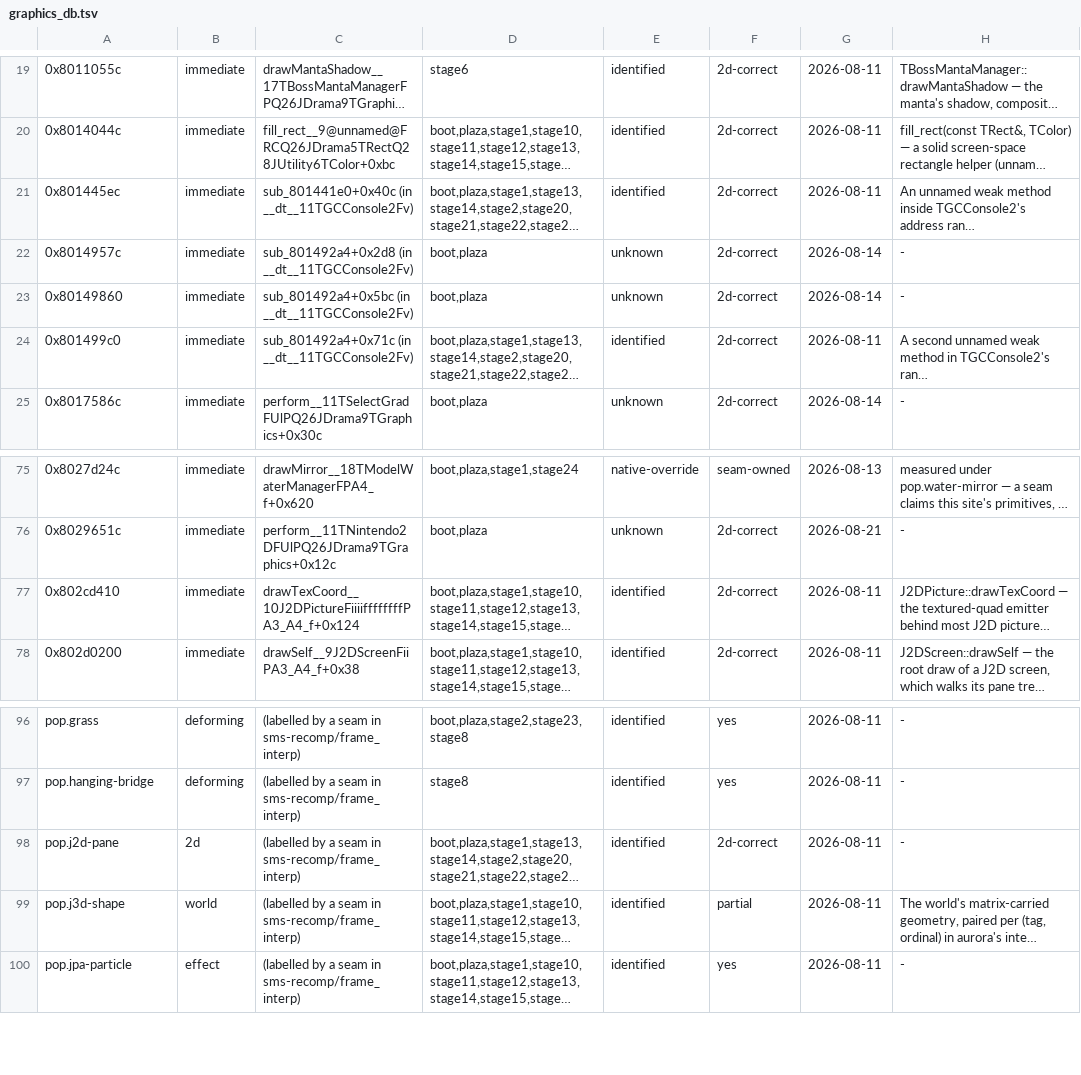
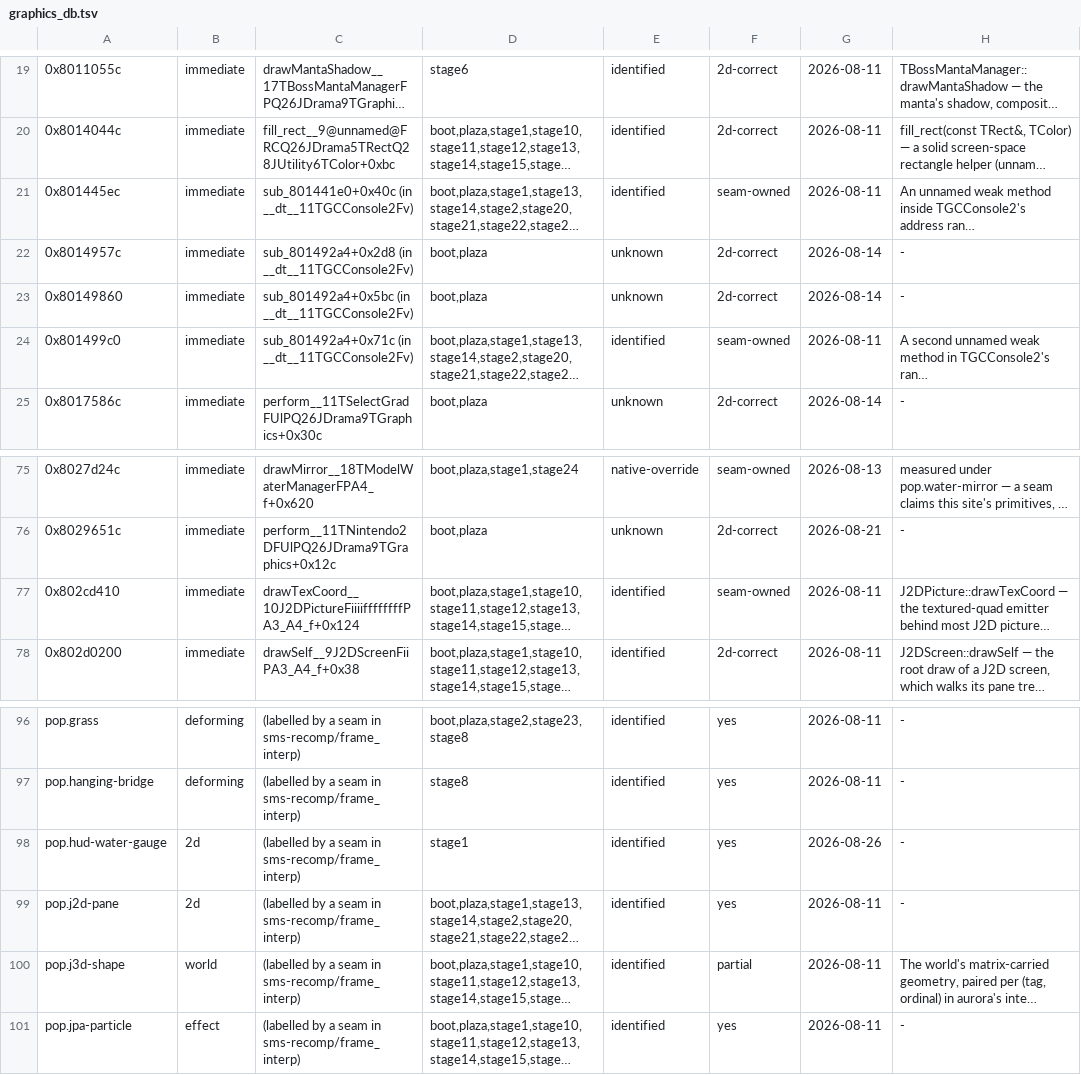
Before and after one commit to SomeoneIsWorking/sunbright, a TSV file: docs/graphics/graphics_db.tsv, drawn as a sheet; only a part is shown, gaps mark what is left out; long unchanged cells end in …; addresses are those after the commit; the diff names each change by its address in the sheet, - before the commit and + after, or states it on an @@ line.

```diff
--- a/docs/graphics/graphics_db.tsv
+++ b/docs/graphics/graphics_db.tsv
-F21: 2d-correct
+F21: seam-owned
-F24: 2d-correct
+F24: seam-owned
-F77: 2d-correct
+F77: seam-owned
+row 98: pop.hud-water-gauge | 2d | (labelled by a seam in sms-recomp/frame_interp) | stage1 | identified | yes | 2026-08-26 | -
-F99: 2d-correct
+F99: yes
```
Also changed, not shown: 21 other files.
